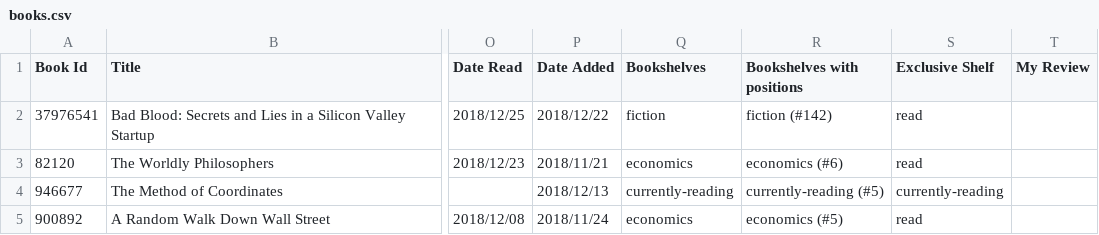
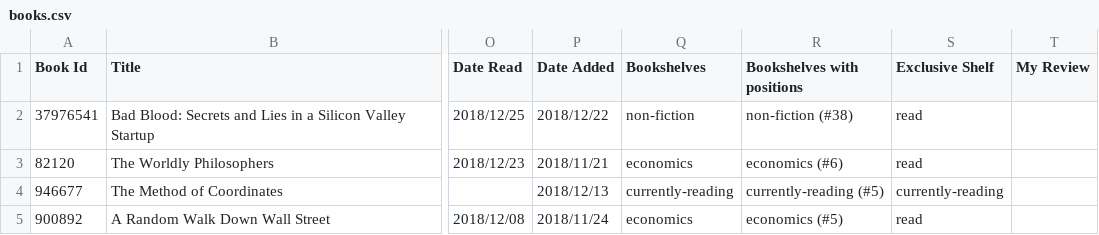
Before and after one commit to ananthakumaran/ananthakumaran.github.com, a CSV file: books.csv, drawn as a sheet; only a part is shown, gaps mark what is left out; the diff names each change by its address in the sheet, - before the commit and + after, or states it on an @@ line.

Commit message:
update books

```diff
--- a/books.csv
+++ b/books.csv
-Q2 (Bookshelves): fiction
+Q2 (Bookshelves): non-fiction
-R2 (Bookshelves with positions): fiction (#142)
+R2 (Bookshelves with positions): non-fiction (#38)
```
Also changed, not shown: 2 other files.
